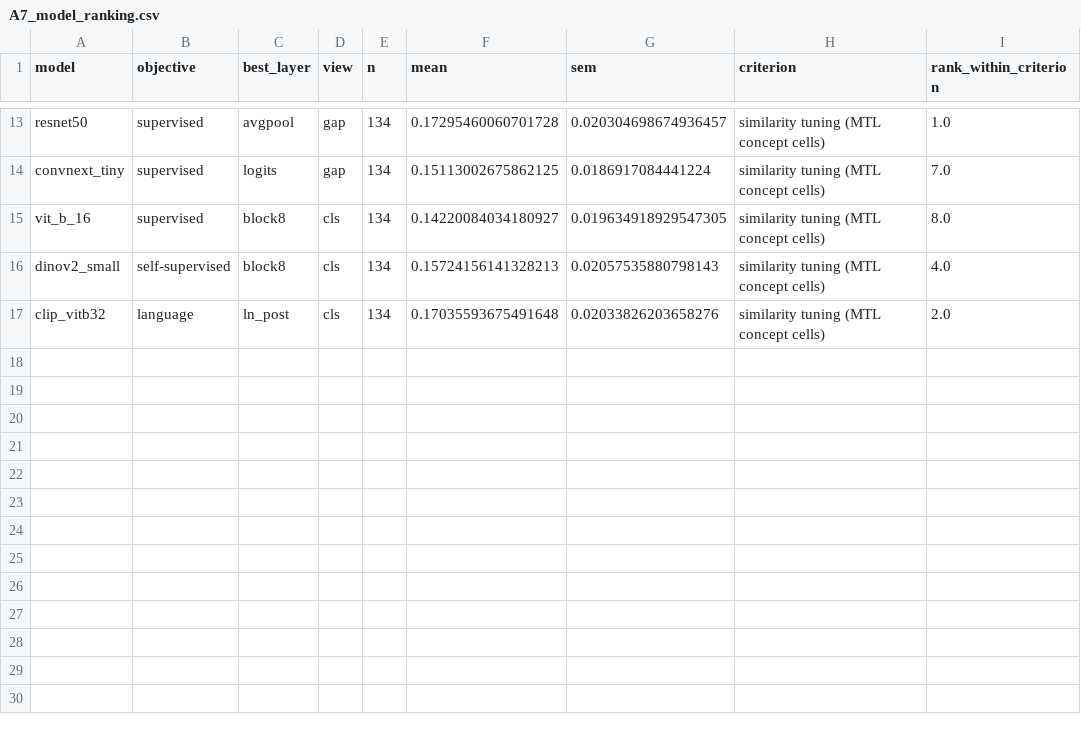
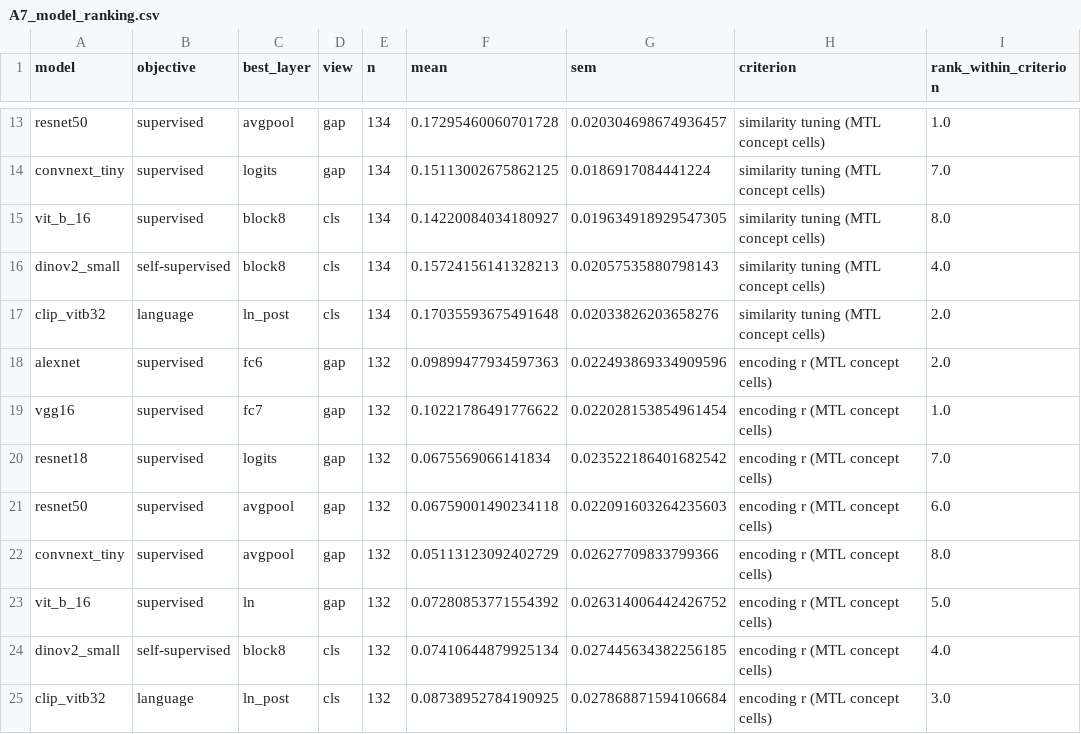
Before and after one commit to sunkalpchandra/memoranda, a CSV file: results/tables/A7_model_ranking.csv, drawn as a sheet; only a part is shown, gaps mark what is left out; the diff names each change by its address in the sheet, - before the commit and + after, or states it on an @@ line.

Commit message:
results(A7): model ranking now includes encoding criterion

```diff
--- a/results/tables/A7_model_ranking.csv
+++ b/results/tables/A7_model_ranking.csv
+row 18: alexnet | supervised | fc6 | gap | 132 | 0.09899477934597363 | 0.022493869334909596 | encoding r (MTL concept cells) | 2.0
+row 19: vgg16 | supervised | fc7 | gap | 132 | 0.10221786491776622 | 0.022028153854961454 | encoding r (MTL concept cells) | 1.0
+row 20: resnet18 | supervised | logits | gap | 132 | 0.0675569066141834 | 0.023522186401682542 | encoding r (MTL concept cells) | 7.0
+row 21: resnet50 | supervised | avgpool | gap | 132 | 0.06759001490234118 | 0.022091603264235603 | encoding r (MTL concept cells) | 6.0
+row 22: convnext_tiny | supervised | avgpool | gap | 132 | 0.05113123092402729 | 0.02627709833799366 | encoding r (MTL concept cells) | 8.0
+row 23: vit_b_16 | supervised | ln | gap | 132 | 0.07280853771554392 | 0.026314006442426752 | encoding r (MTL concept cells) | 5.0
+row 24: dinov2_small | self-supervised | block8 | cls | 132 | 0.07410644879925134 | 0.027445634382256185 | encoding r (MTL concept cells) | 4.0
+row 25: clip_vitb32 | language | ln_post | cls | 132 | 0.08738952784190925 | 0.027868871594106684 | encoding r (MTL concept cells) | 3.0
```
Also changed, not shown: 2 other files.
